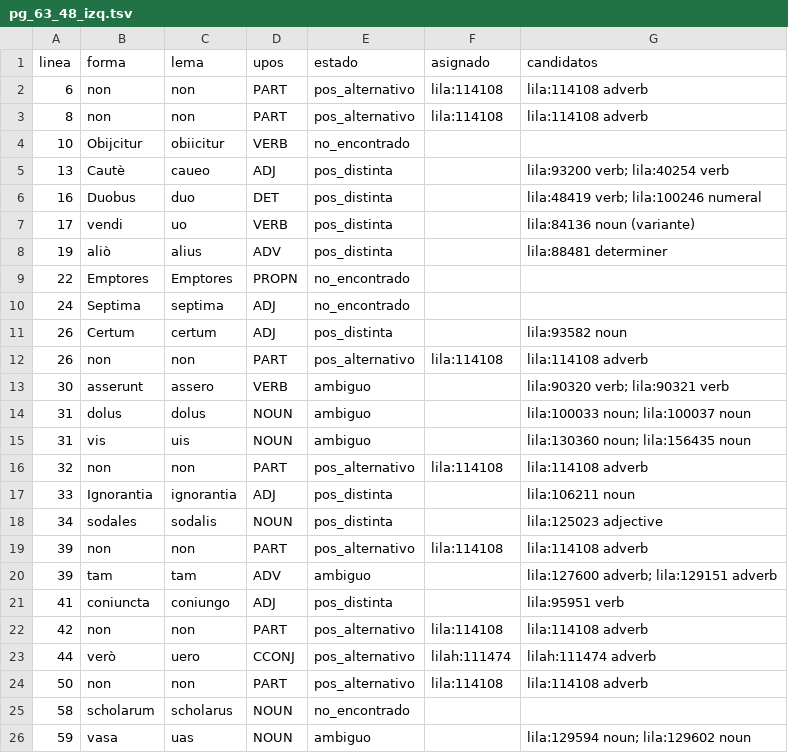
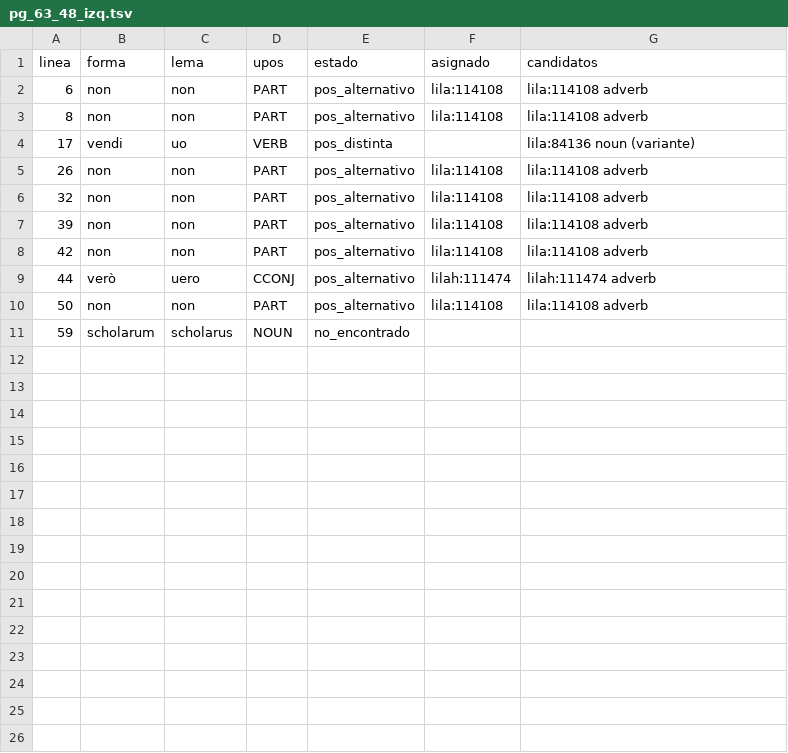
Before and after one commit to afvial/onate, a TSV file: lila/paginas/pg_63_48_izq.tsv, drawn as a sheet.

```diff
--- a/lila/paginas/pg_63_48_izq.tsv
+++ b/lila/paginas/pg_63_48_izq.tsv
@@ -3,20 +3,6 @@ linea	forma	lema	upos	estado	asignado	candidatos
 8	non	non	PART	pos_alternativo	lila:114108	lila:114108 adverb
-10	Obijcitur	obiicitur	VERB	no_encontrado		
-13	Cautè	caueo	ADJ	pos_distinta		lila:93200 verb; lila:40254 verb
-16	Duobus	duo	DET	pos_distinta		lila:48419 verb; lila:100246 numeral
 17	vendi	uo	VERB	pos_distinta		lila:84136 noun (variante)
-19	aliò	alius	ADV	pos_distinta		lila:88481 determiner
-22	Emptores	Emptores	PROPN	no_encontrado		
-24	Septima	septima	ADJ	no_encontrado		
-26	Certum	certum	ADJ	pos_distinta		lila:93582 noun
 26	non	non	PART	pos_alternativo	lila:114108	lila:114108 adverb
-30	asserunt	assero	VERB	ambiguo		lila:90320 verb; lila:90321 verb
-31	dolus	dolus	NOUN	ambiguo		lila:100033 noun; lila:100037 noun
-31	vis	uis	NOUN	ambiguo		lila:130360 noun; lila:156435 noun
 32	non	non	PART	pos_alternativo	lila:114108	lila:114108 adverb
-33	Ignorantia	ignorantia	ADJ	pos_distinta		lila:106211 noun
-34	sodales	sodalis	NOUN	pos_distinta		lila:125023 adjective
 39	non	non	PART	pos_alternativo	lila:114108	lila:114108 adverb
-39	tam	tam	ADV	ambiguo		lila:127600 adverb; lila:129151 adverb
-41	coniuncta	coniungo	ADJ	pos_distinta		lila:95951 verb
 42	non	non	PART	pos_alternativo	lila:114108	lila:114108 adverb
@@ -24,3 +10,2 @@ linea	forma	lema	upos	estado	asignado	candidatos
 50	non	non	PART	pos_alternativo	lila:114108	lila:114108 adverb
-58	scholarum	scholarus	NOUN	no_encontrado		
-59	vasa	uas	NOUN	ambiguo		lila:129594 noun; lila:129602 noun
+59	scholarum	scholarus	NOUN	no_encontrado		
```
Also changed, not shown: lila/excepciones.tsv, lila/pendientes.tsv, 11 other files.
